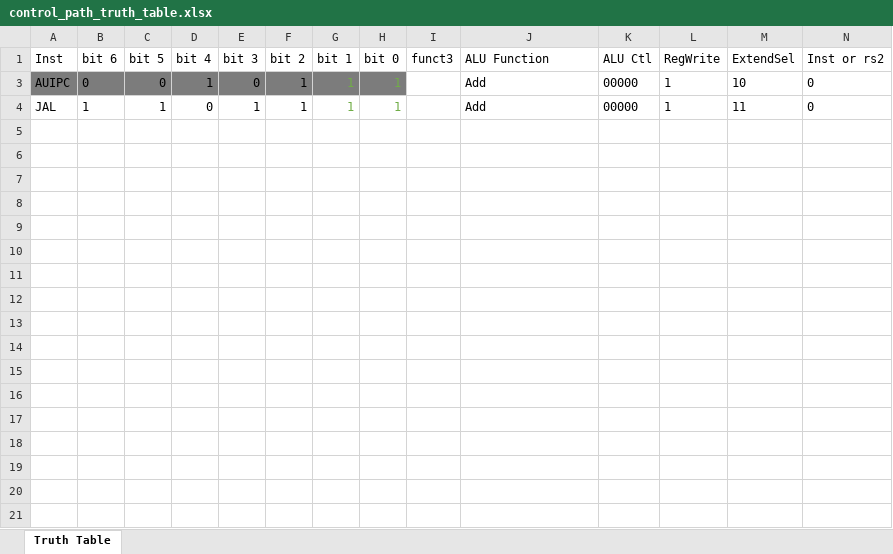
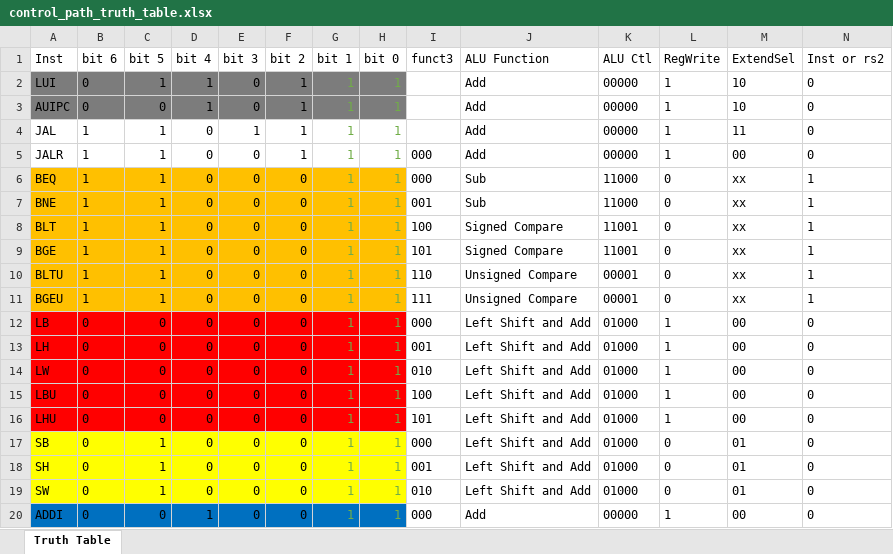
Before and after one commit to timwang1104/3stage_riscv, an Excel workbook: control_path_truth_table.xlsx, sheet Truth Table, drawn as a sheet; only a part is shown; values as stored, in another font and other column widths than the file's, no borders; rows hold the shown columns only; the diff covers the shown part only; the diff names each change by its address in the sheet, - before the commit and + after, or states it on an @@ line.

```diff
--- a/control_path_truth_table.xlsx (sheet Truth Table)
+++ b/control_path_truth_table.xlsx (sheet Truth Table)
@@ row 2 unhidden: LUI | 0 | 1 | 1 | 0 | 1 | 1 | 1 |  | Add | 00000 | 1 | 10 | 0 @@
@@ row 5 unhidden: JALR | 1 | 1 | 0 | 0 | 1 | 1 | 1 | 000 | Add | 00000 | 1 | 00 | 0 @@
@@ row 6 unhidden: BEQ | 1 | 1 | 0 | 0 | 0 | 1 | 1 | 000 | Sub | 11000 | 0 | xx | 1 @@
@@ row 7 unhidden: BNE | 1 | 1 | 0 | 0 | 0 | 1 | 1 | 001 | Sub | 11000 | 0 | xx | 1 @@
@@ row 8 unhidden: BLT | 1 | 1 | 0 | 0 | 0 | 1 | 1 | 100 | Signed Compare | 11001 | 0 | xx | 1 @@
@@ row 9 unhidden: BGE | 1 | 1 | 0 | 0 | 0 | 1 | 1 | 101 | Signed Compare | 11001 | 0 | xx | 1 @@
@@ row 10 unhidden: BLTU | 1 | 1 | 0 | 0 | 0 | 1 | 1 | 110 | Unsigned Compare | 00001 | 0 | xx | 1 @@
@@ row 11 unhidden: BGEU | 1 | 1 | 0 | 0 | 0 | 1 | 1 | 111 | Unsigned Compare | 00001 | 0 | xx | 1 @@
@@ row 12 unhidden: LB | 0 | 0 | 0 | 0 | 0 | 1 | 1 | 000 | Left Shift and Add | 01000 | 1 | 00 | 0 @@
@@ row 13 unhidden: LH | 0 | 0 | 0 | 0 | 0 | 1 | 1 | 001 | Left Shift and Add | 01000 | 1 | 00 | 0 @@
@@ row 14 unhidden: LW | 0 | 0 | 0 | 0 | 0 | 1 | 1 | 010 | Left Shift and Add | 01000 | 1 | 00 | 0 @@
@@ row 15 unhidden: LBU | 0 | 0 | 0 | 0 | 0 | 1 | 1 | 100 | Left Shift and Add | 01000 | 1 | 00 | 0 @@
@@ row 16 unhidden: LHU | 0 | 0 | 0 | 0 | 0 | 1 | 1 | 101 | Left Shift and Add | 01000 | 1 | 00 | 0 @@
@@ row 17 unhidden: SB | 0 | 1 | 0 | 0 | 0 | 1 | 1 | 000 | Left Shift and Add | 01000 | 0 | 01 | 0 @@
@@ row 18 unhidden: SH | 0 | 1 | 0 | 0 | 0 | 1 | 1 | 001 | Left Shift and Add | 01000 | 0 | 01 | 0 @@
@@ row 19 unhidden: SW | 0 | 1 | 0 | 0 | 0 | 1 | 1 | 010 | Left Shift and Add | 01000 | 0 | 01 | 0 @@
@@ row 20 unhidden: ADDI | 0 | 0 | 1 | 0 | 0 | 1 | 1 | 000 | Add | 00000 | 1 | 00 | 0 @@
```
Also changed, not shown: 18 hidden or unhidden rows elsewhere in this sheet, 2 other files.
